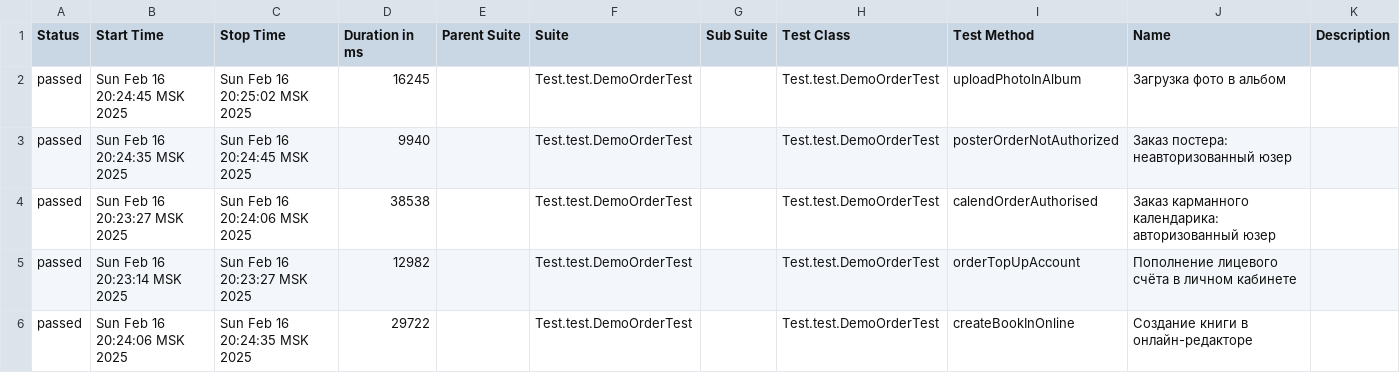
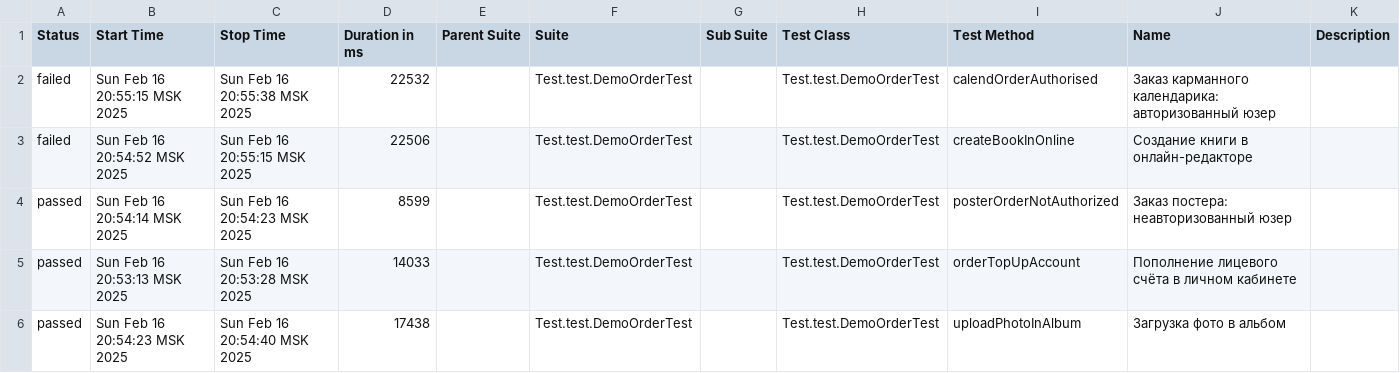
Before and after one commit to MariamPetr/allure-reports-for-web, a CSV file: web-master/allure-maven-plugin/data/suites.csv, drawn as a sheet.

Commit message:
Web Allure Report - master

```diff
--- a/web-master/allure-maven-plugin/data/suites.csv
+++ b/web-master/allure-maven-plugin/data/suites.csv
@@ -1,6 +1,6 @@
 "Status","Start Time","Stop Time","Duration in ms","Parent Suite","Suite","Sub Suite","Test Class","Test Method","Name","Description"
-"passed","Sun Feb 16 20:24:45 MSK 2025","Sun Feb 16 20:25:02 MSK 2025","16245","","Test.test.DemoOrderTest","","Test.test.DemoOrderTest","uploadPhotoInAlbum","Загрузка фото в альбом",""
-"passed","Sun Feb 16 20:24:35 MSK 2025","Sun Feb 16 20:24:45 MSK 2025","9940","","Test.test.DemoOrderTest","","Test.test.DemoOrderTest","posterOrderNotAuthorized","Заказ постера: неавторизованный юзер",""
-"passed","Sun Feb 16 20:23:27 MSK 2025","Sun Feb 16 20:24:06 MSK 2025","38538","","Test.test.DemoOrderTest","","Test.test.DemoOrderTest","calendOrderAuthorised","Заказ карманного календарика: авторизованный юзер",""
-"passed","Sun Feb 16 20:23:14 MSK 2025","Sun Feb 16 20:23:27 MSK 2025","12982","","Test.test.DemoOrderTest","","Test.test.DemoOrderTest","orderTopUpAccount","Пополнение лицевого счёта в личном кабинете",""
-"passed","Sun Feb 16 20:24:06 MSK 2025","Sun Feb 16 20:24:35 MSK 2025","29722","","Test.test.DemoOrderTest","","Test.test.DemoOrderTest","createBookInOnline","Создание книги в онлайн-редакторе",""
+"failed","Sun Feb 16 20:55:15 MSK 2025","Sun Feb 16 20:55:38 MSK 2025","22532","","Test.test.DemoOrderTest","","Test.test.DemoOrderTest","calendOrderAuthorised","Заказ карманного календарика: авторизованный юзер",""
+"failed","Sun Feb 16 20:54:52 MSK 2025","Sun Feb 16 20:55:15 MSK 2025","22506","","Test.test.DemoOrderTest","","Test.test.DemoOrderTest","createBookInOnline","Создание книги в онлайн-редакторе",""
+"passed","Sun Feb 16 20:54:14 MSK 2025","Sun Feb 16 20:54:23 MSK 2025","8599","","Test.test.DemoOrderTest","","Test.test.DemoOrderTest","posterOrderNotAuthorized","Заказ постера: неавторизованный юзер",""
+"passed","Sun Feb 16 20:53:13 MSK 2025","Sun Feb 16 20:53:28 MSK 2025","14033","","Test.test.DemoOrderTest","","Test.test.DemoOrderTest","orderTopUpAccount","Пополнение лицевого счёта в личном кабинете",""
+"passed","Sun Feb 16 20:54:23 MSK 2025","Sun Feb 16 20:54:40 MSK 2025","17438","","Test.test.DemoOrderTest","","Test.test.DemoOrderTest","uploadPhotoInAlbum","Загрузка фото в альбом",""
```
Also changed, not shown: 31 other files.
